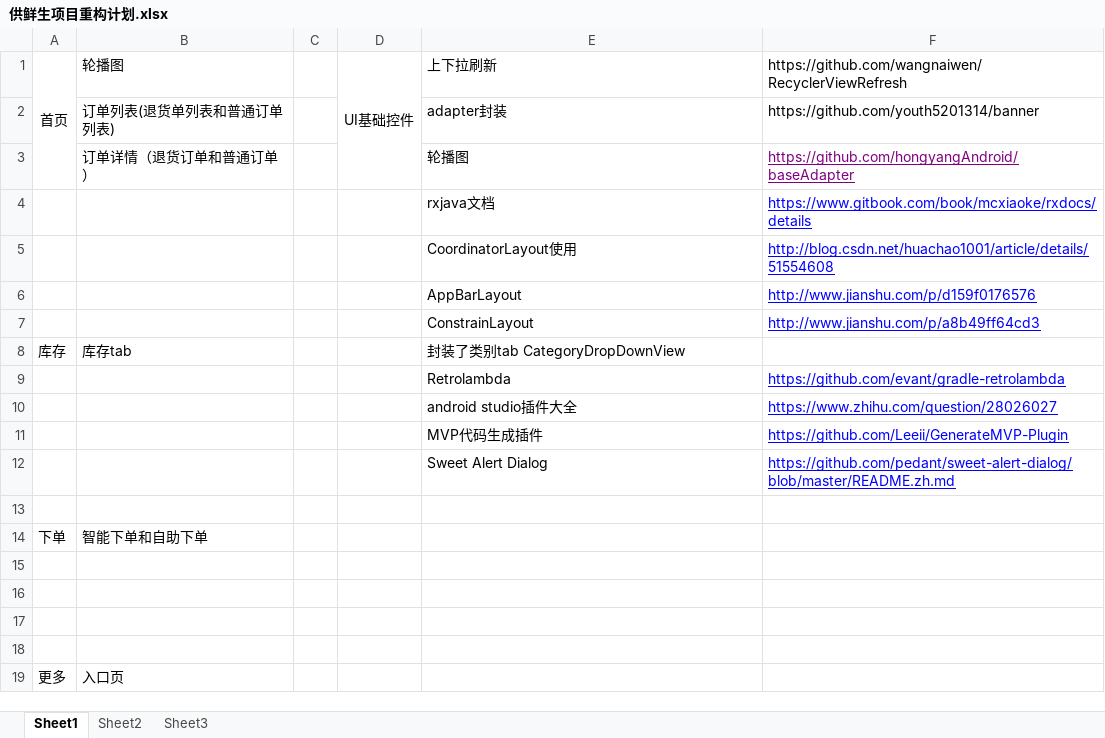
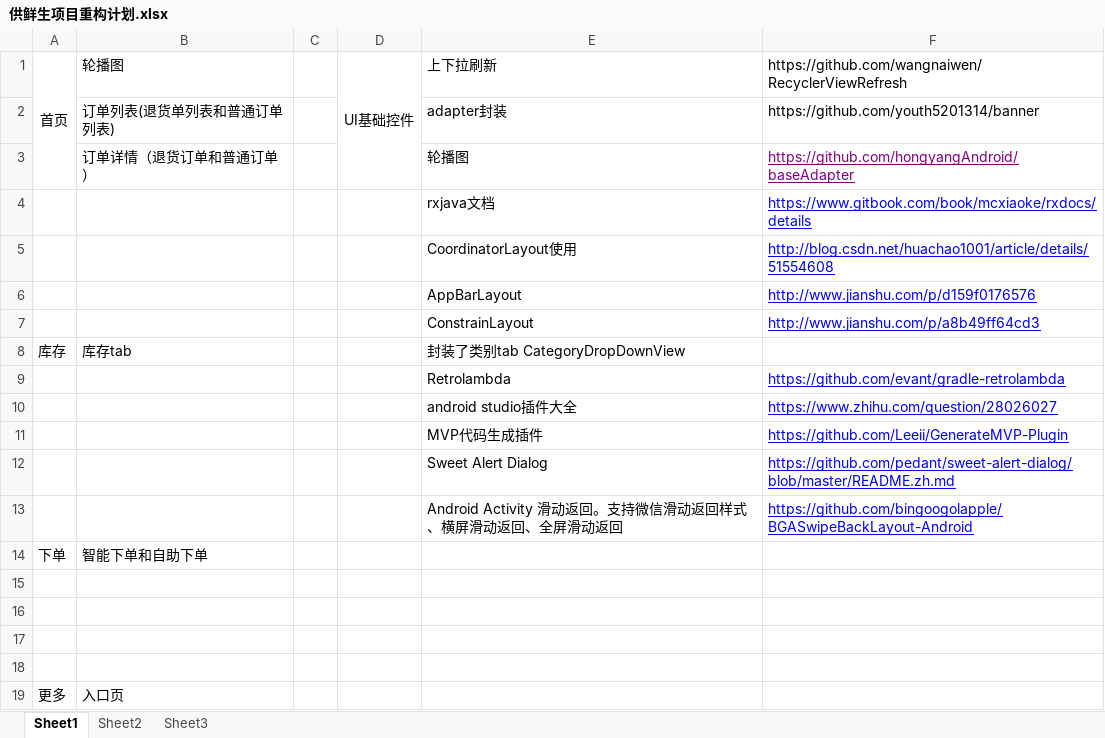
Before and after one commit to ebridfighter/mrgong-store, an Excel workbook: 供鲜生项目重构计划.xlsx, sheet Sheet1, drawn as a sheet; values as stored, in another font and other column widths than the file's, no borders; the diff names each change by its address in the sheet, - before the commit and + after, or states it on an @@ line.

Commit message:
滑动返回

```diff
--- a/供鲜生项目重构计划.xlsx (sheet Sheet1)
+++ b/供鲜生项目重构计划.xlsx (sheet Sheet1)
-row 13: (empty)
+row 13:  |  |  |  | Android Activity 滑动返回。支持微信滑动返回样式、横屏滑动返回、全屏滑动返回 | https://github.com/bingoogolapple/BGASwipeBackLayout-Android
```
